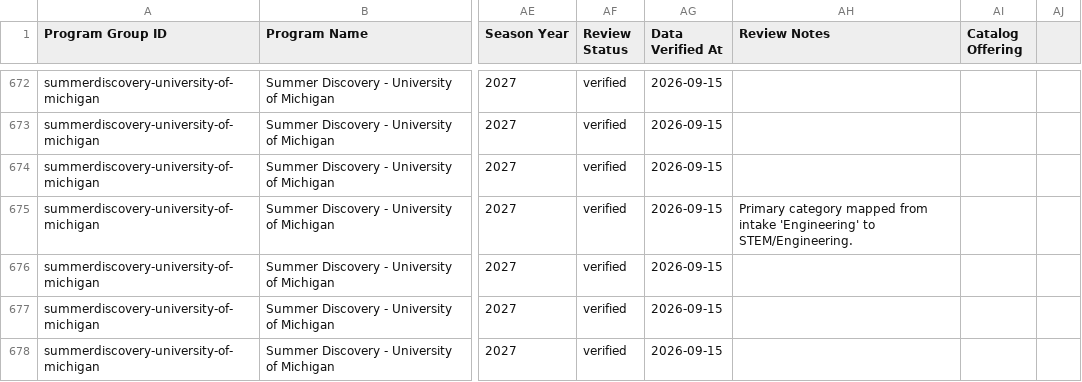
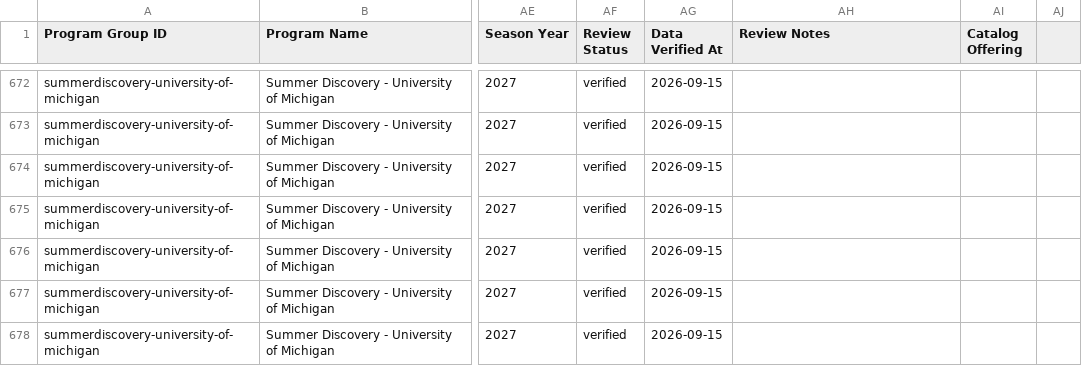
Before and after one commit to isteinerCA/groundwork, a CSV file: data/source/summer-programs-2027.csv, drawn as a sheet; only a part is shown, gaps mark what is left out; the diff covers the shown part only; the diff names each change by its address in the sheet, - before the commit and + after, or states it on an @@ line.

```diff
--- a/data/source/summer-programs-2027.csv
+++ b/data/source/summer-programs-2027.csv
-AH675 (Review Notes): Primary category mapped from intake 'Engineering' to STEM/Engineering.
+AH675 (Review Notes): (empty)
```
Also changed, not shown: 6 added rows elsewhere in this file, 2 other files.
